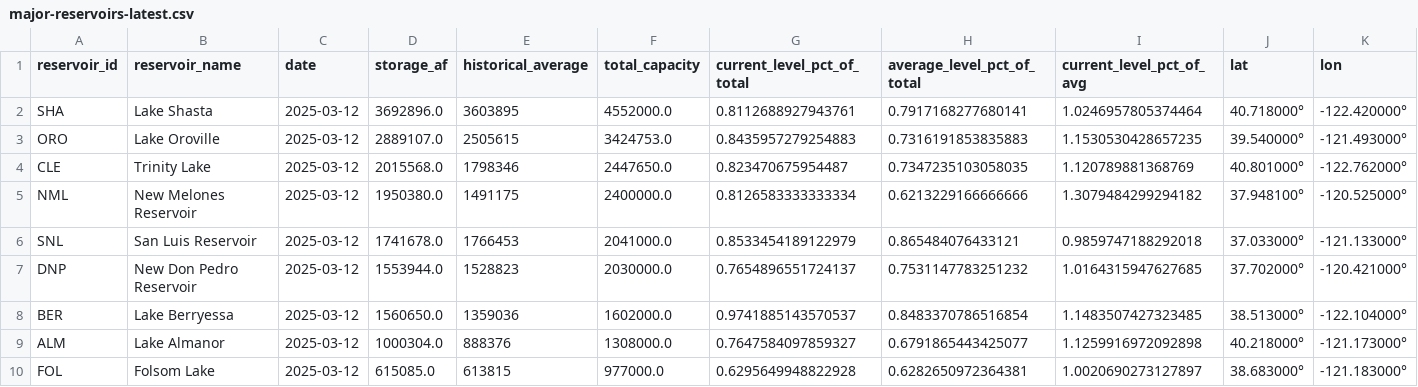
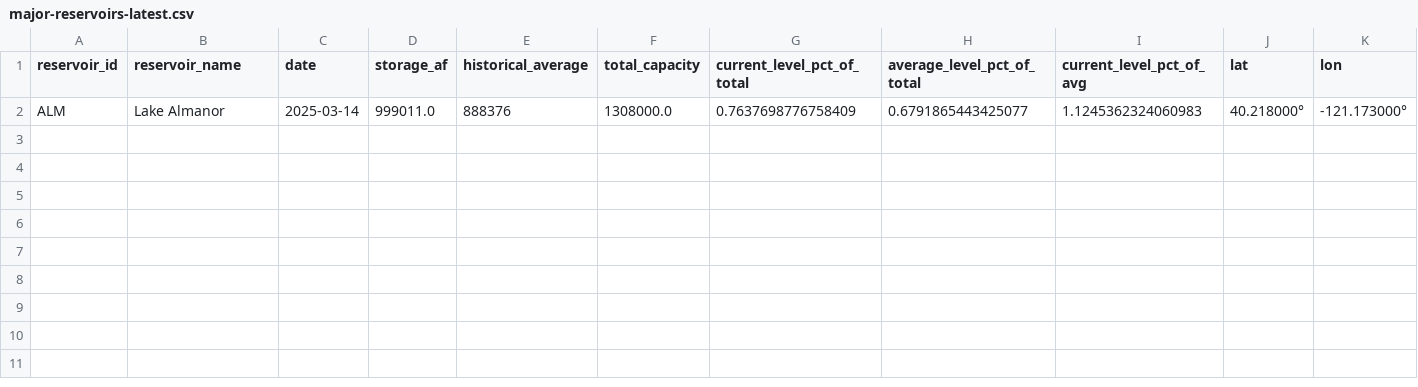
Before and after one commit to datadesk/california-drought-scrapers, a CSV file: reservoirs/data/processed/dwr/major-reservoirs-latest.csv, drawn as a sheet.

```diff
--- a/reservoirs/data/processed/dwr/major-reservoirs-latest.csv
+++ b/reservoirs/data/processed/dwr/major-reservoirs-latest.csv
@@ -1,10 +1,2 @@
 reservoir_id,reservoir_name,date,storage_af,historical_average,total_capacity,current_level_pct_of_total,average_level_pct_of_total,current_level_pct_of_avg,lat,lon
-SHA,Lake Shasta,2025-03-12,3692896.0,3603895,4552000.0,0.8112688927943761,0.7917168277680141,1.0246957805374464,40.718000°,-122.420000°
-ORO,Lake Oroville,2025-03-12,2889107.0,2505615,3424753.0,0.8435957279254883,0.7316191853835883,1.1530530428657235,39.540000°,-121.493000°
-CLE,Trinity Lake,2025-03-12,2015568.0,1798346,2447650.0,0.823470675954487,0.7347235103058035,1.120789881368769,40.801000°,-122.762000°
-NML,New Melones Reservoir,2025-03-12,1950380.0,1491175,2400000.0,0.8126583333333334,0.6213229166666666,1.3079484299294182,37.948100°,-120.525000°
-SNL,San Luis Reservoir,2025-03-12,1741678.0,1766453,2041000.0,0.8533454189122979,0.865484076433121,0.9859747188292018,37.033000°,-121.133000°
-DNP,New Don Pedro Reservoir,2025-03-12,1553944.0,1528823,2030000.0,0.7654896551724137,0.7531147783251232,1.0164315947627685,37.702000°,-120.421000°
-BER,Lake Berryessa,2025-03-12,1560650.0,1359036,1602000.0,0.9741885143570537,0.8483370786516854,1.1483507427323485,38.513000°,-122.104000°
-ALM,Lake Almanor,2025-03-12,1000304.0,888376,1308000.0,0.7647584097859327,0.6791865443425077,1.1259916972092898,40.218000°,-121.173000°
-FOL,Folsom Lake,2025-03-12,615085.0,613815,977000.0,0.6295649948822928,0.6282650972364381,1.0020690273127897,38.683000°,-121.183000°
+ALM,Lake Almanor,2025-03-14,999011.0,888376,1308000.0,0.7637698776758409,0.6791865443425077,1.1245362324060983,40.218000°,-121.173000°
```
Also changed, not shown: reservoirs/data/processed/bor/colorado-river-reservoirs-timeseries.csv, reservoirs/data/processed/dwr/major-reservoirs-timeseries.csv, 6 other files.
